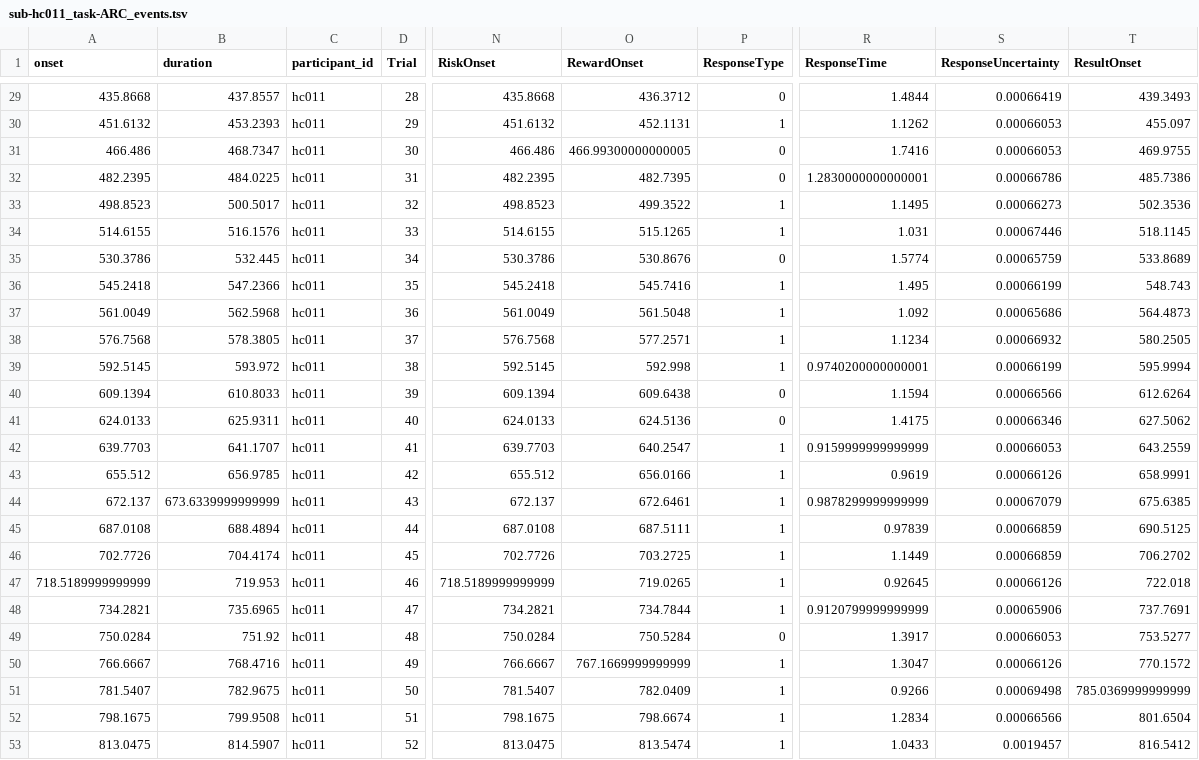
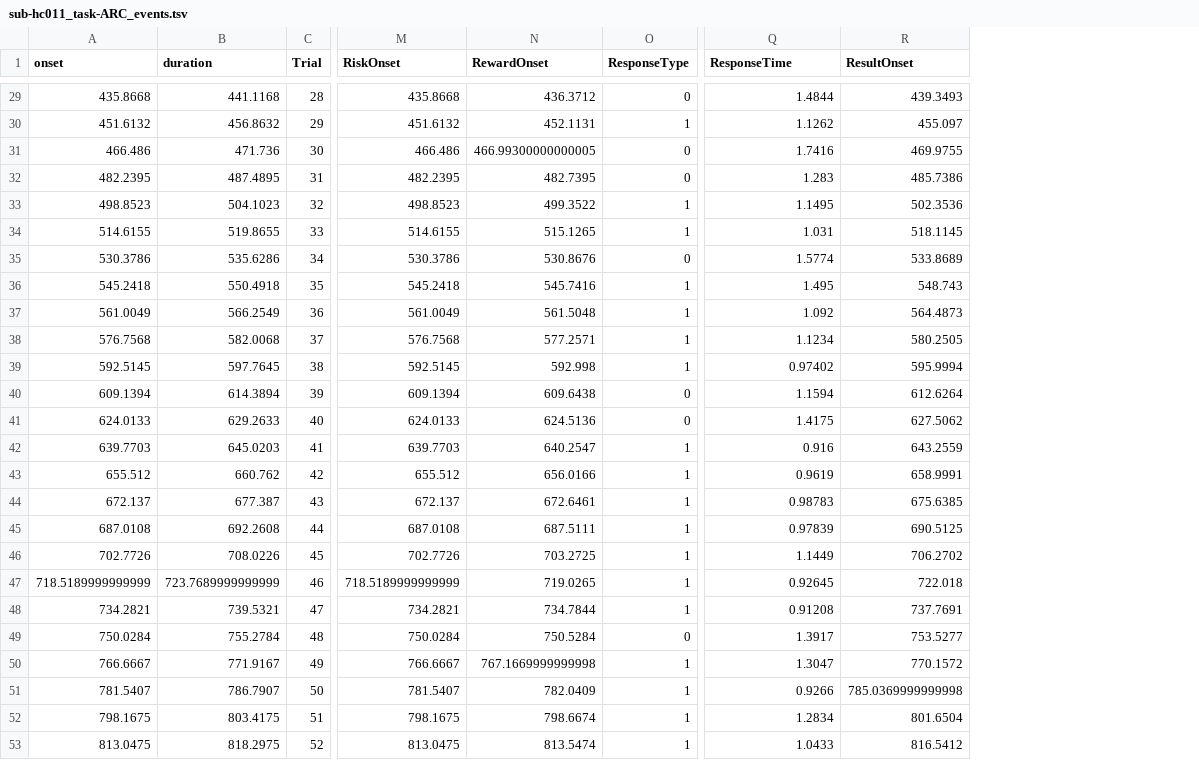
Before and after one commit to OpenNeuroDatasets-JSONLD/ds001814, a TSV file: sub-hc011/func/sub-hc011_task-ARC_events.tsv, drawn as a sheet; only a part is shown, gaps mark what is left out; removed rows and columns are numbered as before the commit, all else as after; the diff covers the shown part only; the diff names each change by its address in the sheet, - before the commit and + after, or states it on an @@ line.

```diff
--- a/sub-hc011/func/sub-hc011_task-ARC_events.tsv
+++ b/sub-hc011/func/sub-hc011_task-ARC_events.tsv
-column C (participant_id), rows 29-53: all hc011
-column S (ResponseUncertainty), rows 29-53: 0.00066419 | 0.00066053 | 0.00066053 | 0.00066786 | 0.00066273 | 0.00067446 | 0.00065759 | 0.00066199 | 0.00065686 | 0.00066932 | 0.00066199 | 0.00066566 | 0.00066346 | 0.00066053 | 0.00066126 | 0.00067079 | 0.00066859 | 0.00066859 | 0.00066126 | 0.00065906 | 0.00066053 | 0.00066126 | 0.00069498 | 0.00066566 | 0.0019457
-B29 (duration): 437.8557
+B29 (duration): 441.1168
-B30 (duration): 453.2393
+B30 (duration): 456.8632
-B31 (duration): 468.7347
+B31 (duration): 471.736
-B32 (duration): 484.0225
+B32 (duration): 487.4895
-Q32 (ResponseTime): 1.2830000000000001
+Q32 (ResponseTime): 1.283
-B33 (duration): 500.5017
+B33 (duration): 504.1023
-B34 (duration): 516.1576
+B34 (duration): 519.8655
-B35 (duration): 532.445
+B35 (duration): 535.6286
-B36 (duration): 547.2366
+B36 (duration): 550.4918
-B37 (duration): 562.5968
+B37 (duration): 566.2549
-B38 (duration): 578.3805
+B38 (duration): 582.0068
-B39 (duration): 593.972
+B39 (duration): 597.7645
-Q39 (ResponseTime): 0.9740200000000001
+Q39 (ResponseTime): 0.97402
-B40 (duration): 610.8033
+B40 (duration): 614.3894
-B41 (duration): 625.9311
+B41 (duration): 629.2633
-B42 (duration): 641.1707
+B42 (duration): 645.0203
-Q42 (ResponseTime): 0.9159999999999999
+Q42 (ResponseTime): 0.916
-B43 (duration): 656.9785
+B43 (duration): 660.762
-B44 (duration): 673.6339999999999
+B44 (duration): 677.387
-Q44 (ResponseTime): 0.9878299999999999
+Q44 (ResponseTime): 0.98783
-B45 (duration): 688.4894
+B45 (duration): 692.2608
-B46 (duration): 704.4174
+B46 (duration): 708.0226
-B47 (duration): 719.953
+B47 (duration): 723.7689999999999
-B48 (duration): 735.6965
+B48 (duration): 739.5321
-Q48 (ResponseTime): 0.9120799999999999
+Q48 (ResponseTime): 0.91208
-B49 (duration): 751.92
+B49 (duration): 755.2784
-B50 (duration): 768.4716
+B50 (duration): 771.9167
-N50 (RewardOnset): 767.1669999999999
+N50 (RewardOnset): 767.1669999999998
-B51 (duration): 782.9675
+B51 (duration): 786.7907
-R51 (ResultOnset): 785.0369999999999
+R51 (ResultOnset): 785.0369999999998
-B52 (duration): 799.9508
+B52 (duration): 803.4175
-B53 (duration): 814.5907
+B53 (duration): 818.2975
```
Also changed, not shown: 88 edited cells elsewhere in this file.
